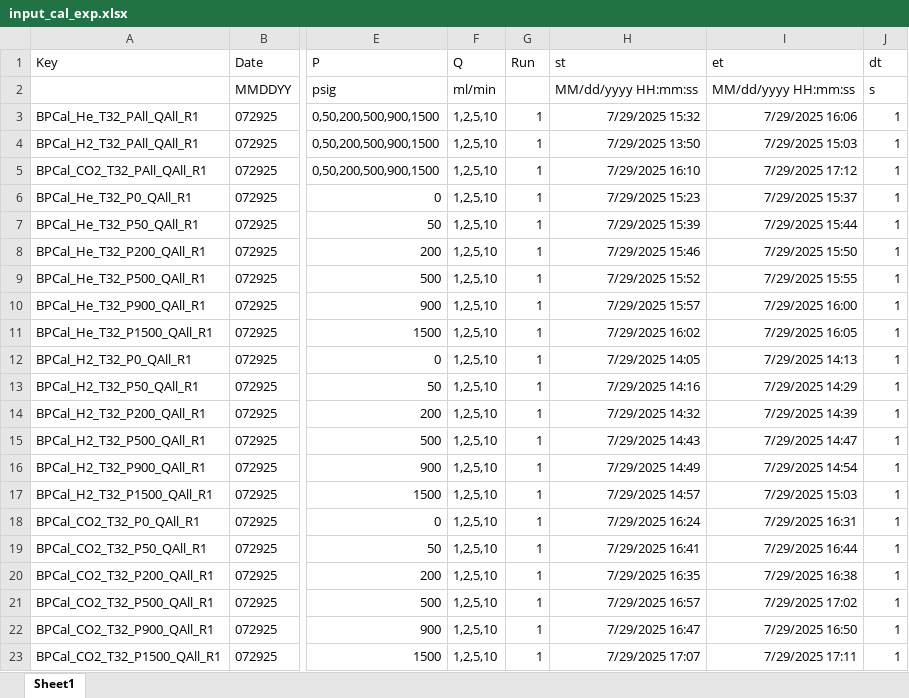
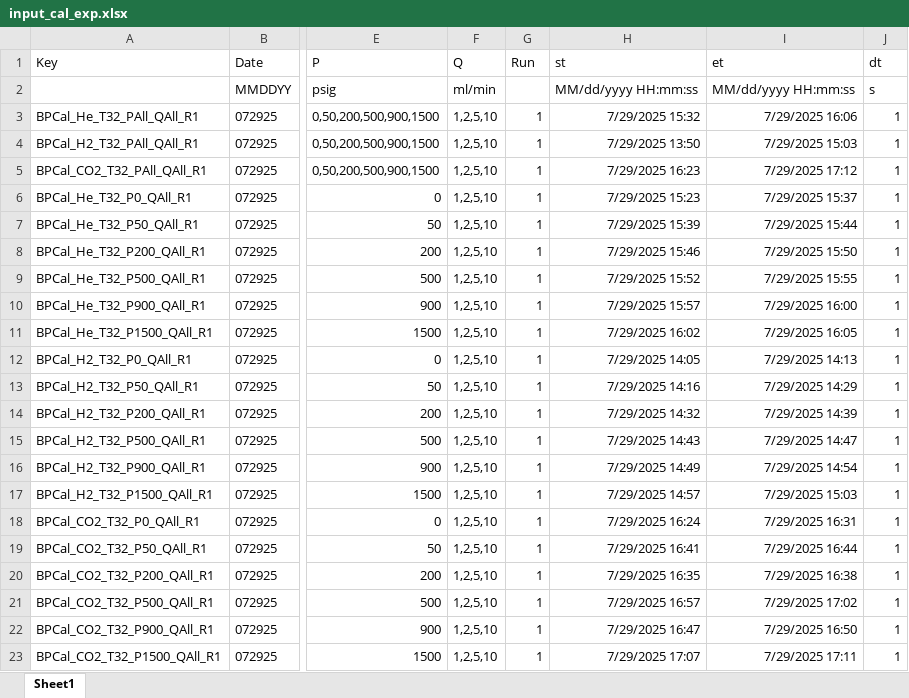
Before and after one commit to igomen1995/UHS-CF-Dispersion-Exps, an Excel workbook: input/input_cal_exp.xlsx, sheet Sheet1, drawn as a sheet; only a part is shown, gaps mark what is left out; values as stored, in another font and other column widths than the file's, no borders; the diff names each change by its address in the sheet, - before the commit and + after, or states it on an @@ line.

```diff
--- a/input/input_cal_exp.xlsx (sheet Sheet1)
+++ b/input/input_cal_exp.xlsx (sheet Sheet1)
-H5 (st): 7/29/2025 16:10
+H5 (st): 7/29/2025 16:23
```
Also changed, not shown: results/cal_250725_PR/BPCal_CO2_T32_PAll_QAll_R1_Trim.xlsx, results/cal_250725_PR/BPCal_He_T32_PAll_QAll_R1_Trim.xlsx, 17 other files.
